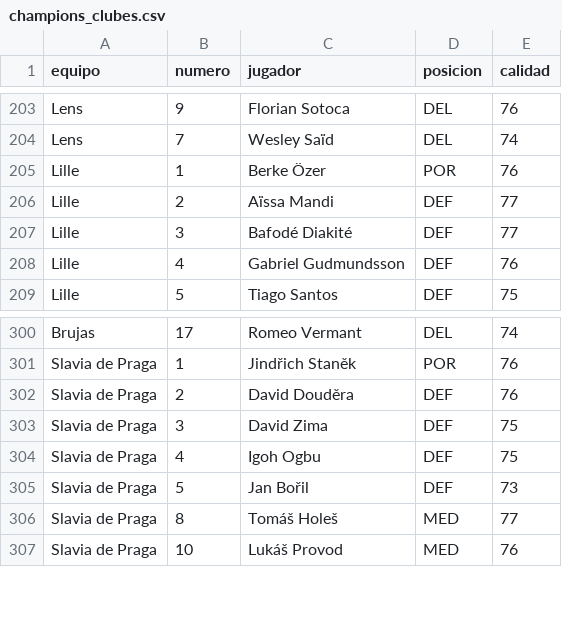
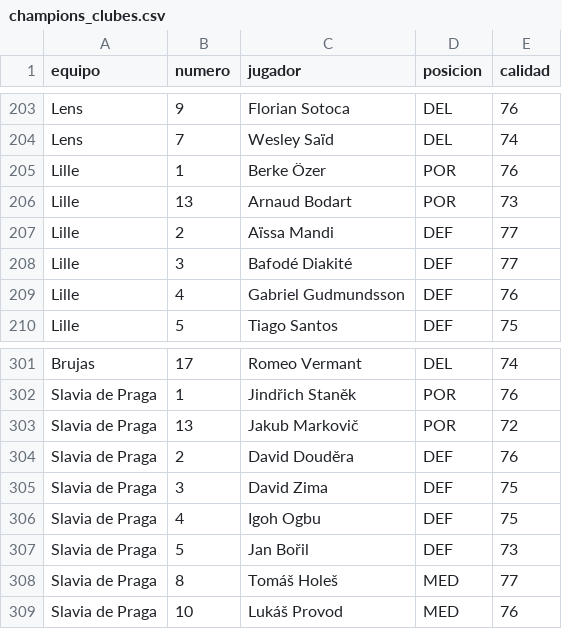
Before and after one commit to Cristian129889/audio-futbol, a CSV file: datos/clubes/champions_clubes.csv, drawn as a sheet; only a part is shown, gaps mark what is left out; the diff names each change by its address in the sheet, - before the commit and + after, or states it on an @@ line.

Commit message:
fix(data): ensure every national and club squad keeps at least two goalkeepers

```diff
--- a/datos/clubes/champions_clubes.csv
+++ b/datos/clubes/champions_clubes.csv
+row 206: Lille | 13 | Arnaud Bodart | POR | 73
+row 303: Slavia de Praga | 13 | Jakub Markovič | POR | 72
```
Also changed, not shown: 4 other files.
